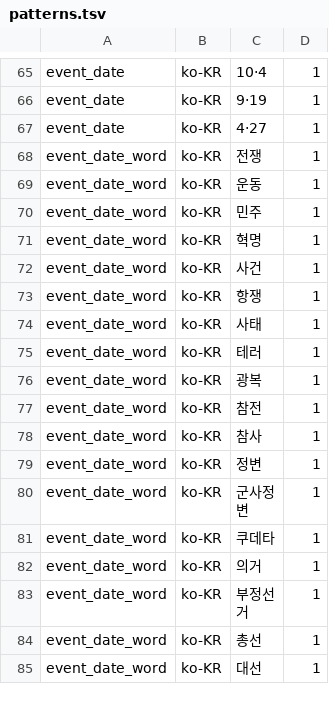
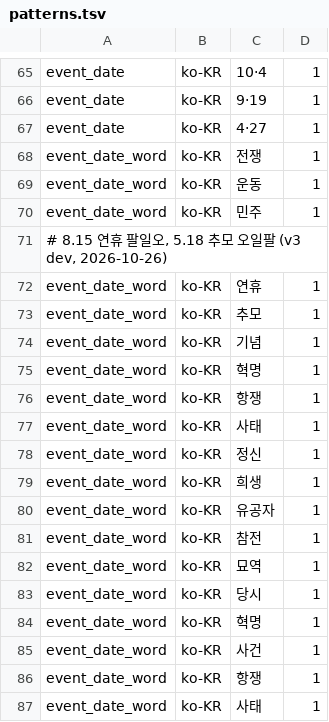
Before and after one commit to hunydev/tts-text-frontend, a TSV file: resources/languages/ko-KR/rules/patterns.tsv, drawn as a sheet; only a part is shown, gaps mark what is left out; the shorter side is filled out with more unchanged rows.

```diff
--- a/resources/languages/ko-KR/rules/patterns.tsv
+++ b/resources/languages/ko-KR/rules/patterns.tsv
@@ -70,2 +70,15 @@ event_date_word	ko-KR	운동	1
 event_date_word	ko-KR	민주	1
+# 8.15 연휴 팔일오, 5.18 추모 오일팔 (v3 dev, 2026-10-26)
+event_date_word	ko-KR	연휴	1
+event_date_word	ko-KR	추모	1
+event_date_word	ko-KR	기념	1
+event_date_word	ko-KR	혁명	1
+event_date_word	ko-KR	항쟁	1
+event_date_word	ko-KR	사태	1
+event_date_word	ko-KR	정신	1
+event_date_word	ko-KR	희생	1
+event_date_word	ko-KR	유공자	1
+event_date_word	ko-KR	참전	1
+event_date_word	ko-KR	묘역	1
+event_date_word	ko-KR	당시	1
 event_date_word	ko-KR	혁명	1
```
Also changed, not shown: resources/languages/ko-KR/rules/numeric.tsv, 9 other files.
